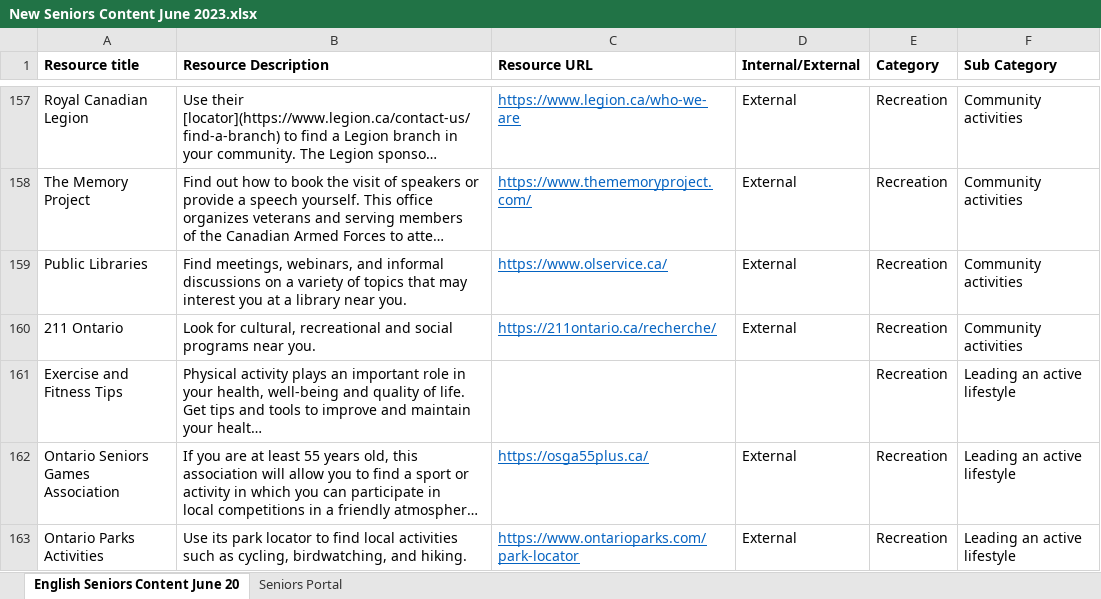
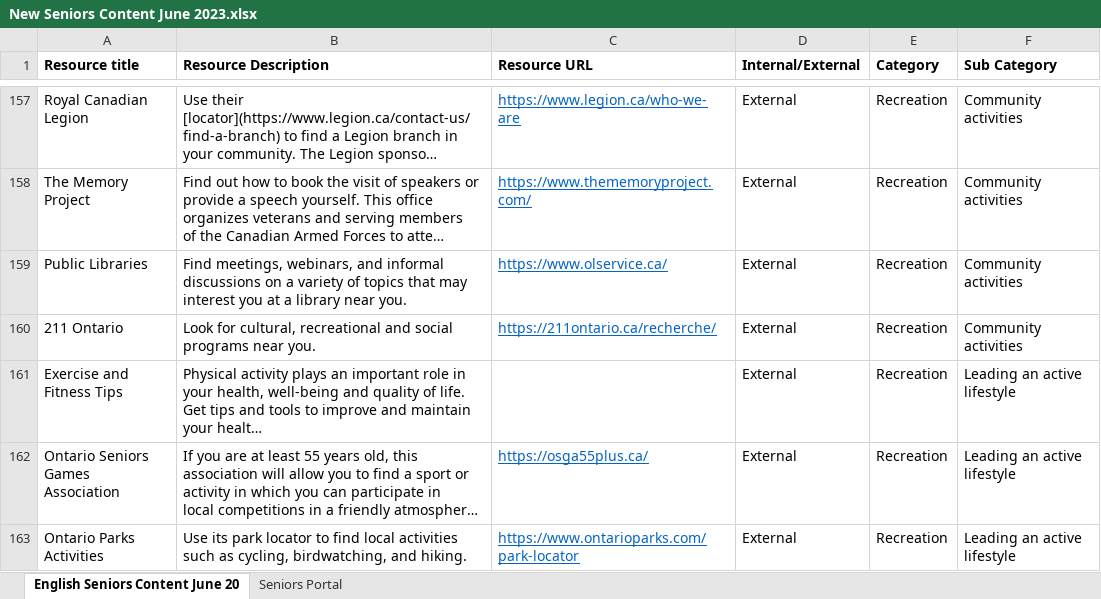
Before and after one commit to modestemax/ops-senior-portal, an Excel workbook: src/assets/csv/New Seniors Content June 2023.xlsx, sheet English Seniors Content June 20, drawn as a sheet; only a part is shown, gaps mark what is left out; long unchanged cells end in …; values as stored, in another font and other column widths than the file's, no borders; conditional formats not drawn; the diff names each change by its address in the sheet, - before the commit and + after, or states it on an @@ line.

```diff
--- a/src/assets/csv/New Seniors Content June 2023.xlsx (sheet English Seniors Content June 20)
+++ b/src/assets/csv/New Seniors Content June 2023.xlsx (sheet English Seniors Content June 20)
-D161 (Internal/External): (empty)
+D161 (Internal/External): External
```
Also changed, not shown: 1 other file.
